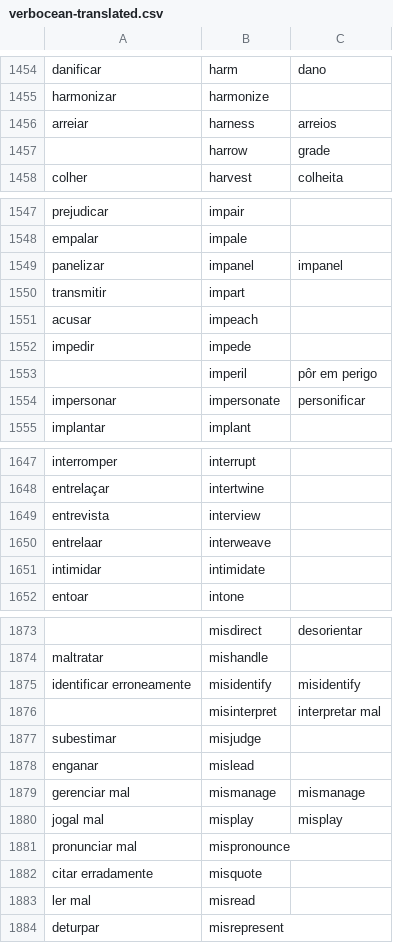
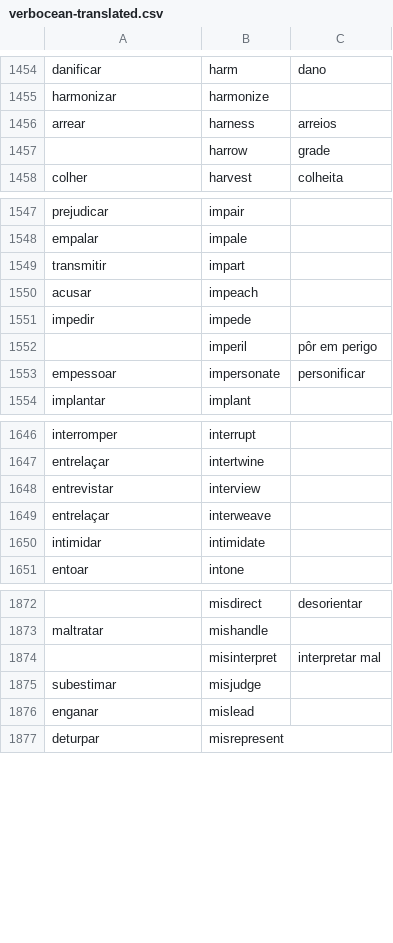
Before and after one commit to own-pt/cl-wnbrowser, a CSV file: corpora/verbocean-translated.csv, drawn as a sheet; only a part is shown, gaps mark what is left out; removed rows and columns are numbered as before the commit, all else as after; the diff covers the shown part only; the diff names each change by its address in the sheet, - before the commit and + after, or states it on an @@ line.

Commit message:
more typos:arreiar, panelizar
empessoar, incorrer, entrevistar, entrelacar, many mis-, superestimar.

```diff
--- a/corpora/verbocean-translated.csv
+++ b/corpora/verbocean-translated.csv
-A1456: arreiar
+A1456: arrear
-row 1549: panelizar | impanel | impanel
-A1553: impersonar
+A1553: empessoar
-A1648: entrevista
+A1648: entrevistar
-A1649: entrelaar
+A1649: entrelaçar
-row 1875: identificar erroneamente | misidentify | misidentify
-row 1879: gerenciar mal | mismanage | mismanage
-row 1880: jogal mal | misplay | misplay
-row 1881: pronunciar mal | mispronounce
-row 1882: citar erradamente | misquote
-row 1883: ler mal | misread
```
Also changed, not shown: 3 edited cells elsewhere in this file.
